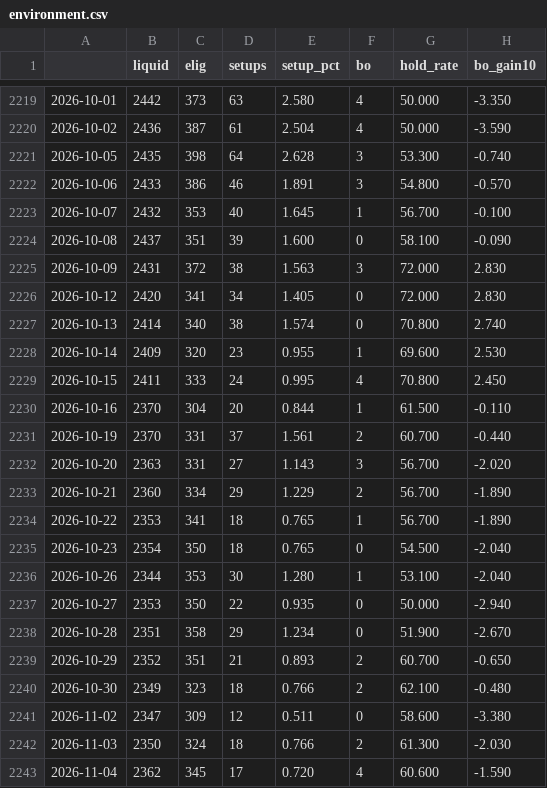
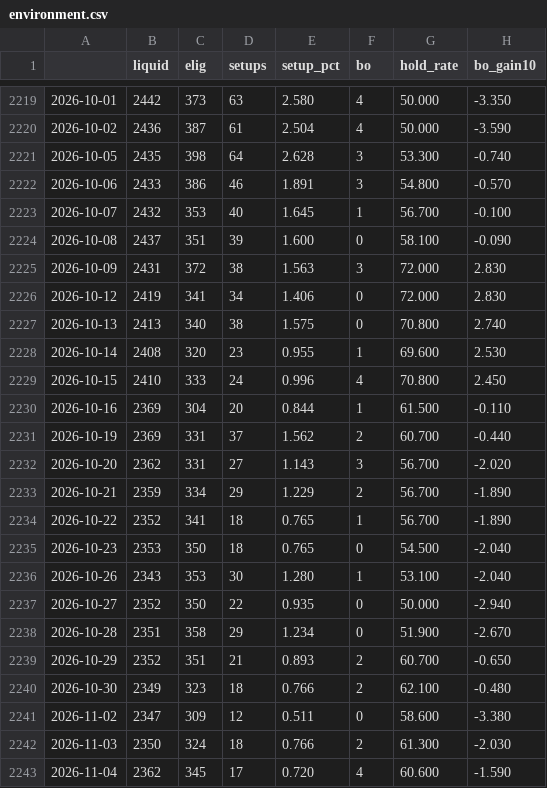
Before and after one commit to MingJunKo/rs-engine, a CSV file: data/history/environment.csv, drawn as a sheet; only a part is shown, gaps mark what is left out.

```diff
--- a/data/history/environment.csv
+++ b/data/history/environment.csv
@@ -2225,14 +2225,14 @@
 2026-10-09,2431,372,38,1.563,3,72.000,2.830
-2026-10-12,2420,341,34,1.405,0,72.000,2.830
-2026-10-13,2414,340,38,1.574,0,70.800,2.740
-2026-10-14,2409,320,23,0.955,1,69.600,2.530
-2026-10-15,2411,333,24,0.995,4,70.800,2.450
-2026-10-16,2370,304,20,0.844,1,61.500,-0.110
-2026-10-19,2370,331,37,1.561,2,60.700,-0.440
-2026-10-20,2363,331,27,1.143,3,56.700,-2.020
-2026-10-21,2360,334,29,1.229,2,56.700,-1.890
-2026-10-22,2353,341,18,0.765,1,56.700,-1.890
-2026-10-23,2354,350,18,0.765,0,54.500,-2.040
-2026-10-26,2344,353,30,1.280,1,53.100,-2.040
-2026-10-27,2353,350,22,0.935,0,50.000,-2.940
+2026-10-12,2419,341,34,1.406,0,72.000,2.830
+2026-10-13,2413,340,38,1.575,0,70.800,2.740
+2026-10-14,2408,320,23,0.955,1,69.600,2.530
+2026-10-15,2410,333,24,0.996,4,70.800,2.450
+2026-10-16,2369,304,20,0.844,1,61.500,-0.110
+2026-10-19,2369,331,37,1.562,2,60.700,-0.440
+2026-10-20,2362,331,27,1.143,3,56.700,-2.020
+2026-10-21,2359,334,29,1.229,2,56.700,-1.890
+2026-10-22,2352,341,18,0.765,1,56.700,-1.890
+2026-10-23,2353,350,18,0.765,0,54.500,-2.040
+2026-10-26,2343,353,30,1.280,1,53.100,-2.040
+2026-10-27,2352,350,22,0.935,0,50.000,-2.940
 2026-10-28,2351,358,29,1.234,0,51.900,-2.670
```
Also changed, not shown: data/history/etf_ratings.csv, docs/data/sectors.csv, 10 other files.
